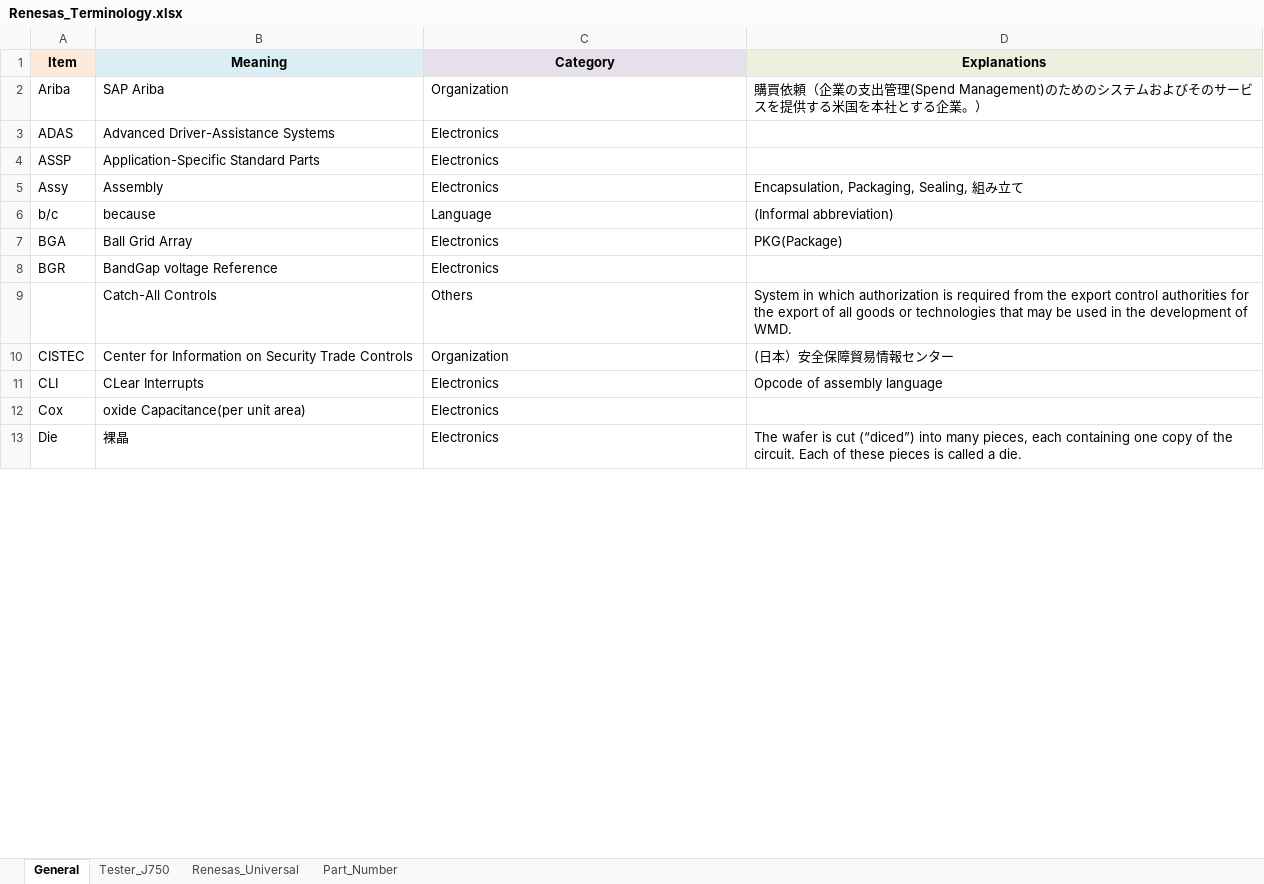
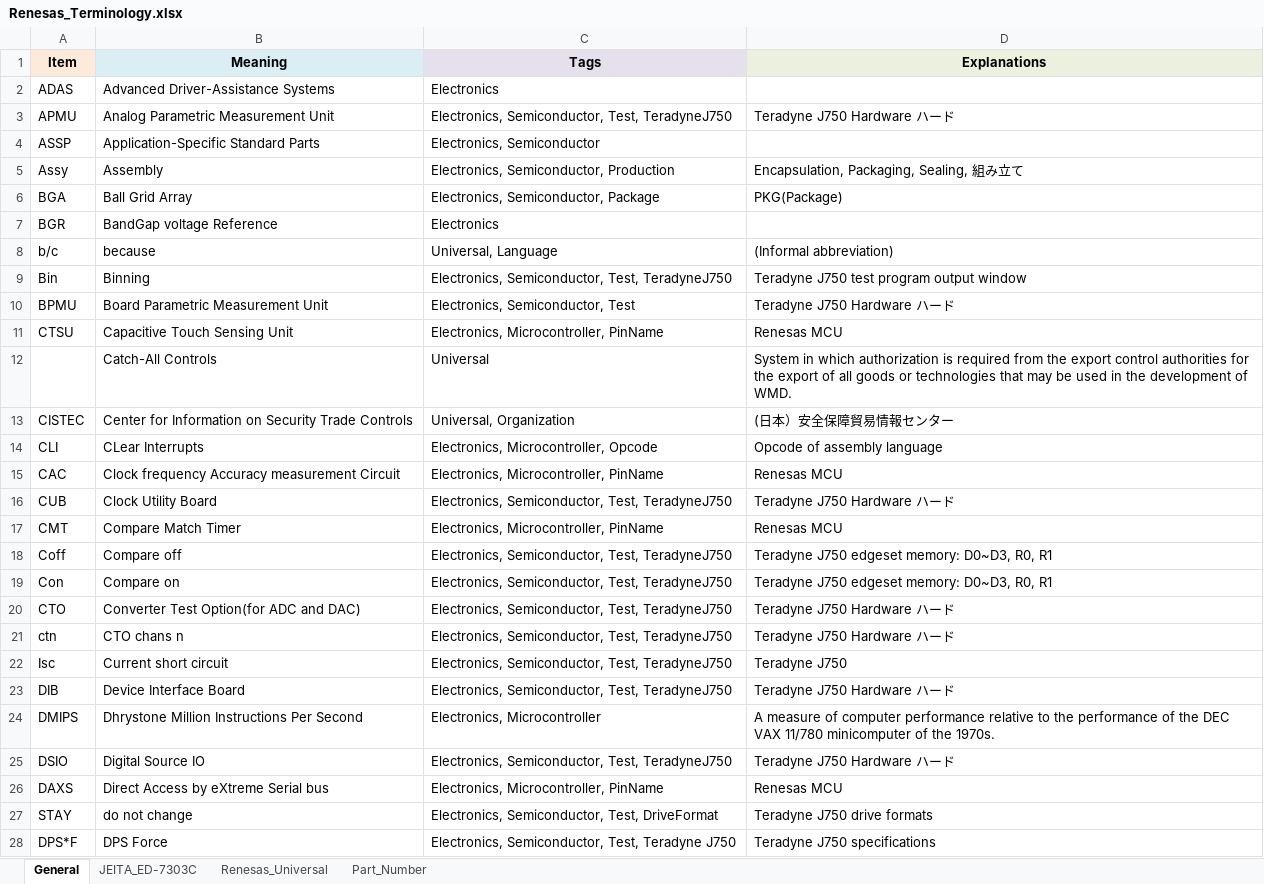
Before and after one commit to fjfdct/Work_Notes, an Excel workbook: Renesas_Terminology.xlsx, sheet General, drawn as a sheet; only a part is shown; values as stored, in another font and other column widths than the file's, no borders; removed rows and columns are numbered as before the commit, all else as after; the diff covers the shown part only; the diff names each change by its address in the sheet, - before the commit and + after, or states it on an @@ line.

Commit message:
Add files via upload

```diff
--- a/Renesas_Terminology.xlsx (sheet General)
+++ b/Renesas_Terminology.xlsx (sheet General)
-sheet tab: Tester_J750
+sheet tab: JEITA_ED-7303C
-C1: Category
+C1: Tags
-row 2: Ariba | SAP Ariba | Organization | 購買依頼（企業の支出管理(Spend Management)のためのシステムおよびそのサービスを提供する米国を本社とする企業。）
+row 3: APMU | Analog Parametric Measurement Unit | Electronics, Semiconductor, Test, TeradyneJ750 | Teradyne J750 Hardware ハード
-C4 (Tags): Electronics
+C4 (Tags): Electronics, Semiconductor
-C5 (Tags): Electronics
+C5 (Tags): Electronics, Semiconductor, Production
-row 6: b/c | because | Language | (Informal abbreviation)
-C6 (Tags): Electronics
+C6 (Tags): Electronics, Semiconductor, Package
+row 8: b/c | because | Universal, Language | (Informal abbreviation)
+row 9: Bin | Binning | Electronics, Semiconductor, Test, TeradyneJ750 | Teradyne J750 test program output window
+row 10: BPMU | Board Parametric Measurement Unit | Electronics, Semiconductor, Test | Teradyne J750 Hardware ハード
+row 11: CTSU | Capacitive Touch Sensing Unit | Electronics, Microcontroller, PinName | Renesas MCU
-C12 (Tags): Others
+C12 (Tags): Universal
-C13 (Tags): Organization
+C13 (Tags): Universal, Organization
-C14 (Tags): Electronics
+C14 (Tags): Electronics, Microcontroller, Opcode
-row 12: Cox | oxide Capacitance(per unit area) | Electronics
-row 13: Die | 裸晶 | Electronics | The wafer is cut (“diced”) into many pieces, each containing one copy of the circuit. Each of these pieces is called a die.
+row 15: CAC | Clock frequency Accuracy measurement Circuit | Electronics, Microcontroller, PinName | Renesas MCU
+row 16: CUB | Clock Utility Board | Electronics, Semiconductor, Test, TeradyneJ750 | Teradyne J750 Hardware ハード
+row 17: CMT | Compare Match Timer | Electronics, Microcontroller, PinName | Renesas MCU
+row 18: Coff | Compare off | Electronics, Semiconductor, Test, TeradyneJ750 | Teradyne J750 edgeset memory: D0~D3, R0, R1
+row 19: Con | Compare on | Electronics, Semiconductor, Test, TeradyneJ750 | Teradyne J750 edgeset memory: D0~D3, R0, R1
+row 20: CTO | Converter Test Option(for ADC and DAC) | Electronics, Semiconductor, Test, TeradyneJ750 | Teradyne J750 Hardware ハード
+row 21: ctn | CTO chans n | Electronics, Semiconductor, Test, TeradyneJ750 | Teradyne J750 Hardware ハード
+row 22: Isc | Current short circuit | Electronics, Semiconductor, Test, TeradyneJ750 | Teradyne J750
+row 23: DIB | Device Interface Board | Electronics, Semiconductor, Test, TeradyneJ750 | Teradyne J750 Hardware ハード
+row 24: DMIPS | Dhrystone Million Instructions Per Second | Electronics, Microcontroller | A measure of computer performance relative to the performance of the DEC VAX 11/780 minicomputer of the 1970s.
+row 25: DSIO | Digital Source IO | Electronics, Semiconductor, Test, TeradyneJ750 | Teradyne J750 Hardware ハード
+row 26: DAXS | Direct Access by eXtreme Serial bus | Electronics, Microcontroller, PinName | Renesas MCU
+row 27: STAY | do not change | Electronics, Semiconductor, Test, DriveFormat | Teradyne J750 drive formats
+row 28: DPS*F | DPS Force | Electronics, Semiconductor, Test, Teradyne J750 | Teradyne J750 specifications
```
Also changed, not shown: 84 added rows, 11 removed rows and 24 edited cells elsewhere in this sheet, sheet Renesas_Universal, charts or pictures.
